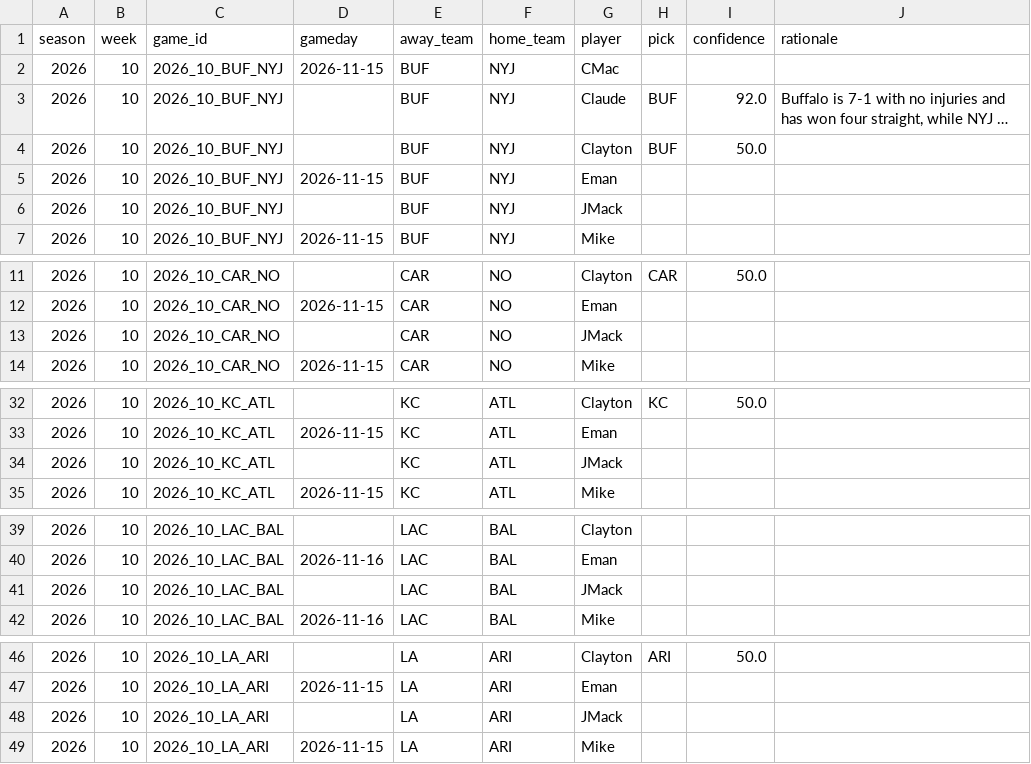
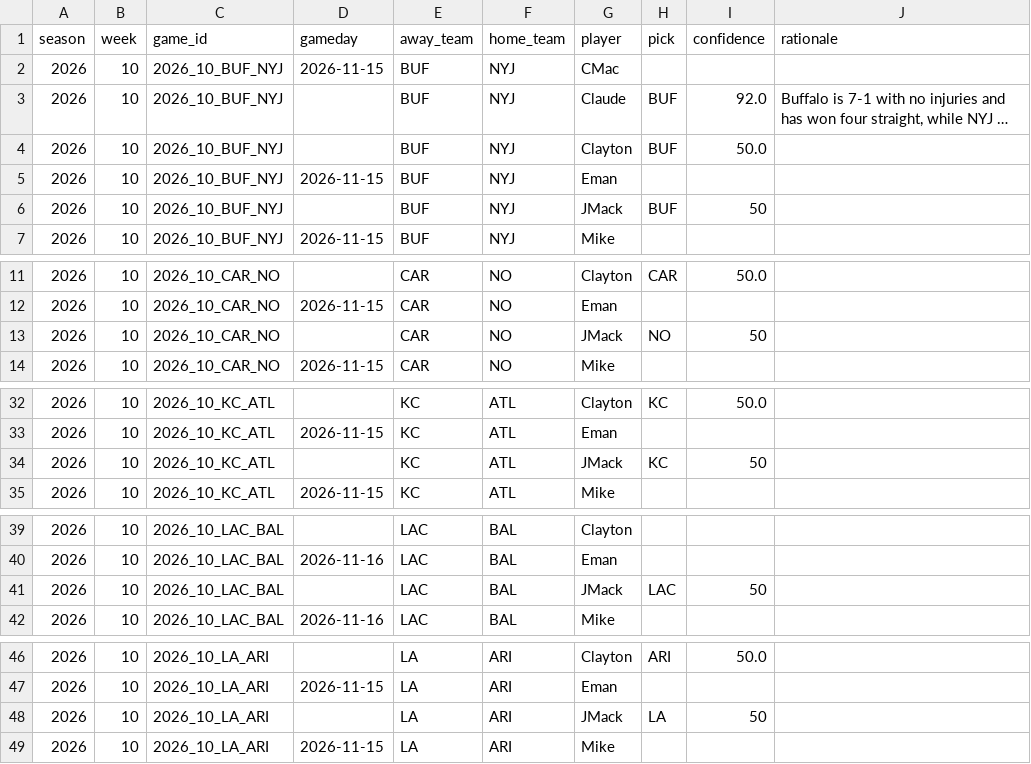
Before and after one commit to JimmyMick/nfl-pickem, a CSV file: predictions/picks/2026-wk10.csv, drawn as a sheet; only a part is shown, gaps mark what is left out; long unchanged cells end in …; the diff covers the shown part only.

Commit message:
picks: JMack 2026 wk10

```diff
--- a/predictions/picks/2026-wk10.csv
+++ b/predictions/picks/2026-wk10.csv
@@ -5,3 +5,3 @@ season,week,game_id,gameday,away_team,home_team,player,pick,confidence,rationale
 2026,10,2026_10_BUF_NYJ,2026-11-15,BUF,NYJ,Eman,,,
-2026,10,2026_10_BUF_NYJ,,BUF,NYJ,JMack,,,
+2026,10,2026_10_BUF_NYJ,,BUF,NYJ,JMack,BUF,50,
 2026,10,2026_10_BUF_NYJ,2026-11-15,BUF,NYJ,Mike,,,
@@ -12,3 +12,3 @@ season,week,game_id,gameday,away_team,home_team,player,pick,confidence,rationale
 2026,10,2026_10_CAR_NO,2026-11-15,CAR,NO,Eman,,,
-2026,10,2026_10_CAR_NO,,CAR,NO,JMack,,,
+2026,10,2026_10_CAR_NO,,CAR,NO,JMack,NO,50,
 2026,10,2026_10_CAR_NO,2026-11-15,CAR,NO,Mike,,,
@@ -33,3 +33,3 @@ season,week,game_id,gameday,away_team,home_team,player,pick,confidence,rationale
 2026,10,2026_10_KC_ATL,2026-11-15,KC,ATL,Eman,,,
-2026,10,2026_10_KC_ATL,,KC,ATL,JMack,,,
+2026,10,2026_10_KC_ATL,,KC,ATL,JMack,KC,50,
 2026,10,2026_10_KC_ATL,2026-11-15,KC,ATL,Mike,,,
@@ -40,3 +40,3 @@ season,week,game_id,gameday,away_team,home_team,player,pick,confidence,rationale
 2026,10,2026_10_LAC_BAL,2026-11-16,LAC,BAL,Eman,,,
-2026,10,2026_10_LAC_BAL,,LAC,BAL,JMack,,,
+2026,10,2026_10_LAC_BAL,,LAC,BAL,JMack,LAC,50,
 2026,10,2026_10_LAC_BAL,2026-11-16,LAC,BAL,Mike,,,
@@ -47,3 +47,3 @@ season,week,game_id,gameday,away_team,home_team,player,pick,confidence,rationale
 2026,10,2026_10_LA_ARI,2026-11-15,LA,ARI,Eman,,,
-2026,10,2026_10_LA_ARI,,LA,ARI,JMack,,,
+2026,10,2026_10_LA_ARI,,LA,ARI,JMack,LA,50,
 2026,10,2026_10_LA_ARI,2026-11-15,LA,ARI,Mike,,,
```
Also changed, not shown: 9 edited cells elsewhere in this file.
